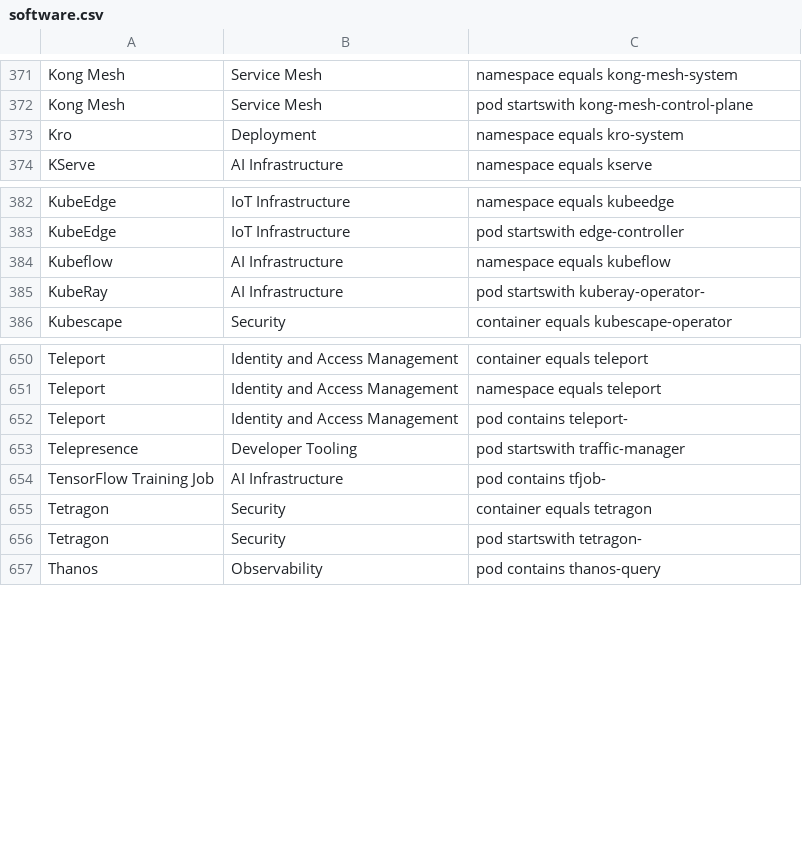
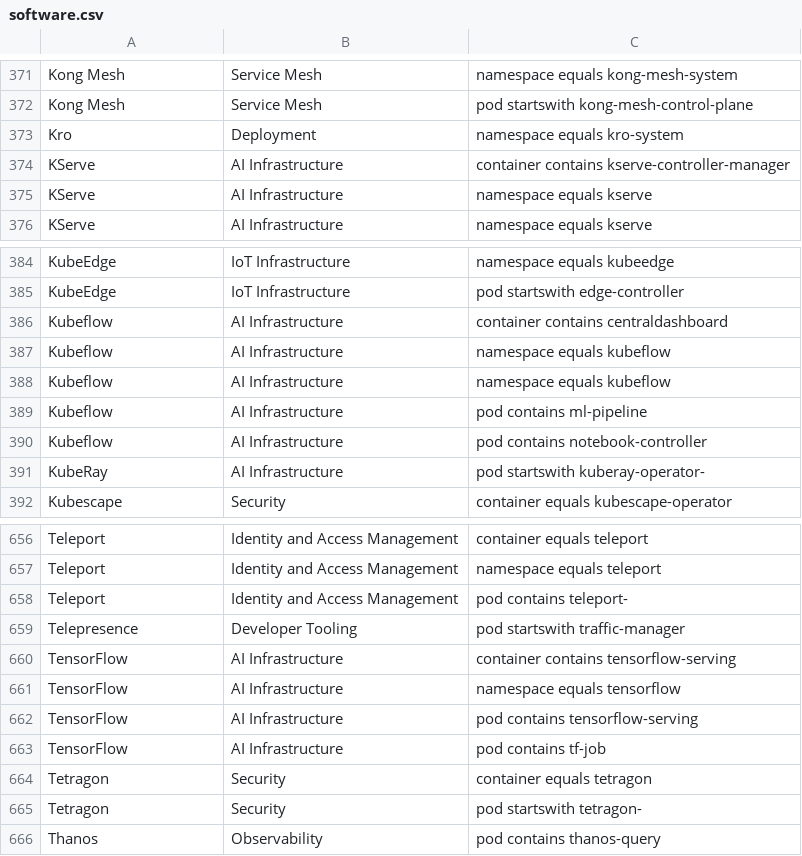
Before and after one commit to david-chase/kubex-inventory, a CSV file: software.csv, drawn as a sheet; only a part is shown, gaps mark what is left out.

Commit message:
Updated software.csv

```diff
--- a/software.csv
+++ b/software.csv
@@ -373,2 +373,4 @@ Kong Mesh, Service Mesh, "pod startswith kong-mesh-control-plane"
 Kro, Deployment, "namespace equals kro-system"
+KServe, AI Infrastructure, "container contains kserve-controller-manager"
+KServe, AI Infrastructure, "namespace equals kserve"
 KServe, AI Infrastructure, "namespace equals kserve"
@@ -383,3 +385,7 @@ KubeEdge, IoT Infrastructure, "namespace equals kubeedge"
 KubeEdge, IoT Infrastructure, "pod startswith edge-controller"
+Kubeflow, AI Infrastructure, "container contains centraldashboard"
 Kubeflow, AI Infrastructure, "namespace equals kubeflow"
+Kubeflow, AI Infrastructure, "namespace equals kubeflow"
+Kubeflow, AI Infrastructure, "pod contains ml-pipeline"
+Kubeflow, AI Infrastructure, "pod contains notebook-controller"
 KubeRay, AI Infrastructure, "pod startswith kuberay-operator-"
@@ -653,3 +659,6 @@ Teleport, Identity and Access Management, "pod contains teleport-"
 Telepresence, Developer Tooling, "pod startswith traffic-manager"
-TensorFlow Training Job, AI Infrastructure, "pod contains tfjob-"
+TensorFlow, AI Infrastructure, "container contains tensorflow-serving"
+TensorFlow, AI Infrastructure, "namespace equals tensorflow"
+TensorFlow, AI Infrastructure, "pod contains tensorflow-serving"
+TensorFlow, AI Infrastructure, "pod contains tf-job"
 Tetragon, Security, "container equals tetragon"
```
